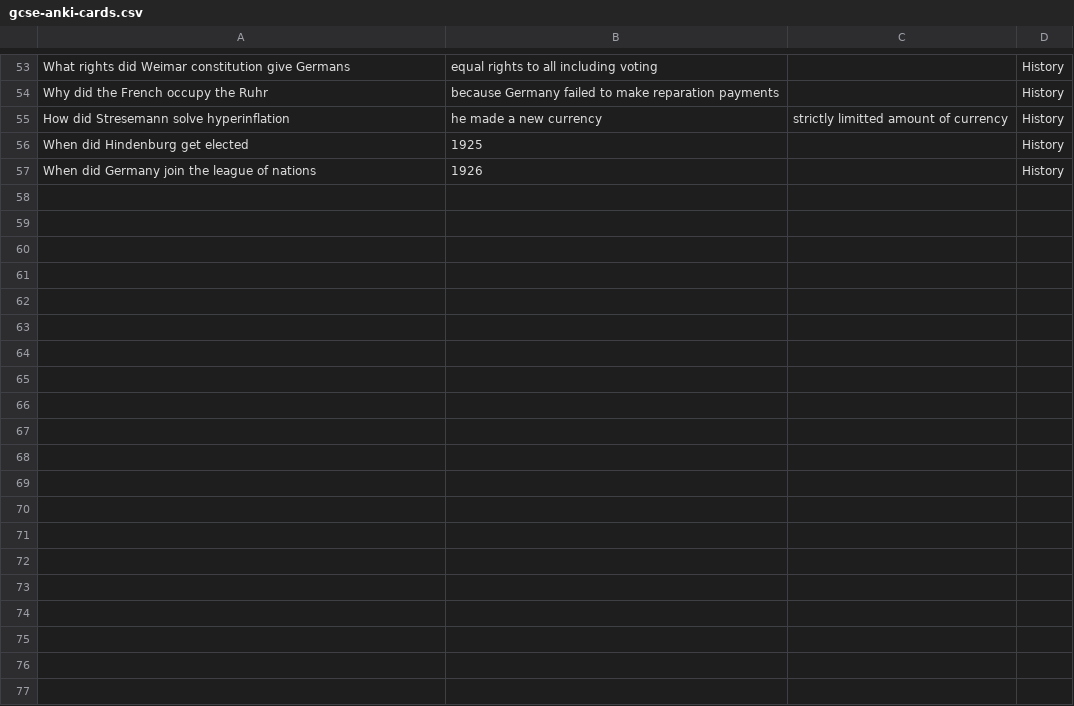
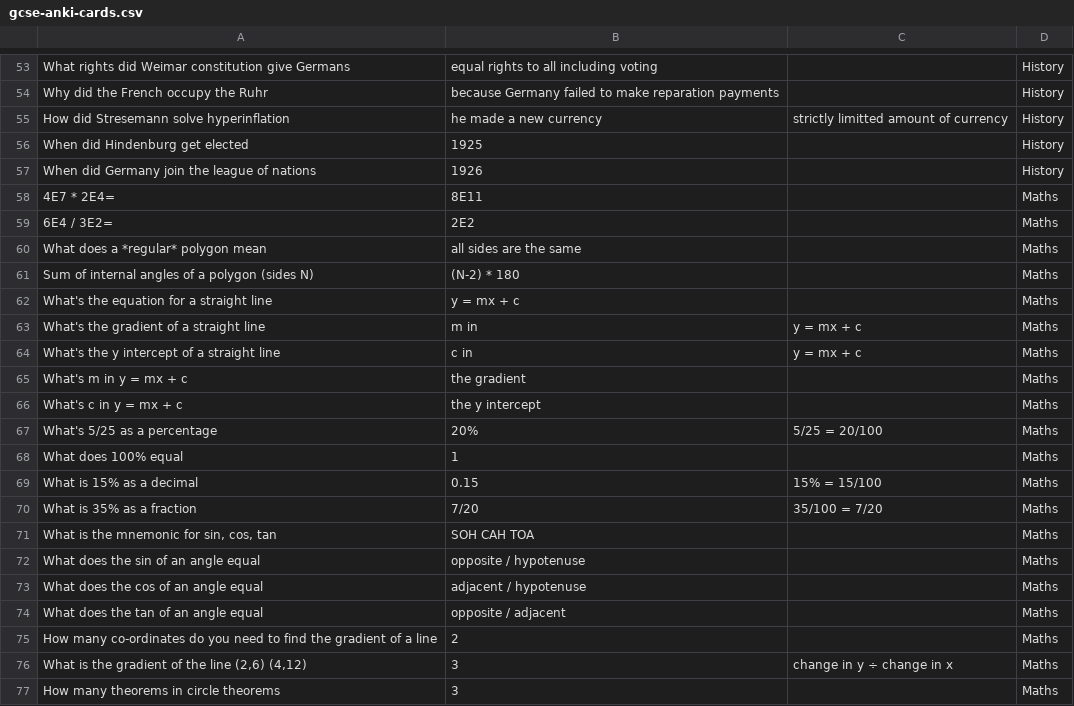
Before and after one commit to bobgreenshields/anki-flashcards, a CSV file: gcse-anki-cards.csv, drawn as a sheet; only a part is shown, gaps mark what is left out; the diff covers the shown part only; the diff names each change by its address in the sheet, - before the commit and + after, or states it on an @@ line.

Commit message:
add maths questions from last year's notes

```diff
--- a/gcse-anki-cards.csv
+++ b/gcse-anki-cards.csv
+row 58: 4E7 * 2E4= | 8E11 |  | Maths
+row 59: 6E4 / 3E2= | 2E2 |  | Maths
+row 60: What does a *regular* polygon mean | all sides are the same |  | Maths
+row 61: Sum of internal angles of a polygon (sides N) | (N-2) * 180 |  | Maths
+row 62: What's the equation for a straight line | y = mx + c |  | Maths
+row 63: What's the gradient of a straight line | m in | y = mx + c | Maths
+row 64: What's the y intercept of a straight line | c in | y = mx + c | Maths
+row 65: What's m in y = mx + c | the gradient |  | Maths
+row 66: What's c in y = mx + c | the y intercept |  | Maths
+row 67: What's 5/25 as a percentage | 20% | 5/25 = 20/100 | Maths
+row 68: What does 100% equal | 1 |  | Maths
+row 69: What is 15% as a decimal | 0.15 | 15% = 15/100 | Maths
+row 70: What is 35% as a fraction | 7/20 | 35/100 = 7/20 | Maths
+row 71: What is the mnemonic for sin, cos, tan | SOH CAH TOA |  | Maths
+row 72: What does the sin of an angle equal | opposite / hypotenuse |  | Maths
+row 73: What does the cos of an angle equal | adjacent / hypotenuse |  | Maths
+row 74: What does the tan of an angle equal | opposite / adjacent |  | Maths
+row 75: How many co-ordinates do you need to find the gradient of a line | 2 |  | Maths
+row 76: What is the gradient of the line (2,6) (4,12) | 3 | change in y ÷ change in x | Maths
+row 77: How many theorems in circle theorems | 3 |  | Maths
```
Also changed, not shown: 21 added rows elsewhere in this file.
